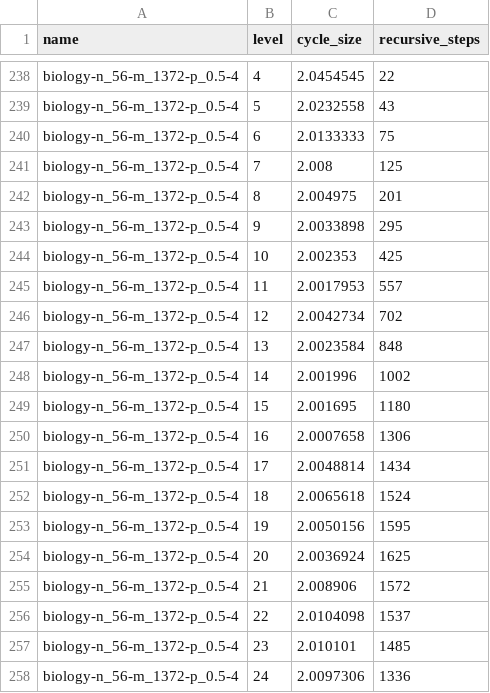
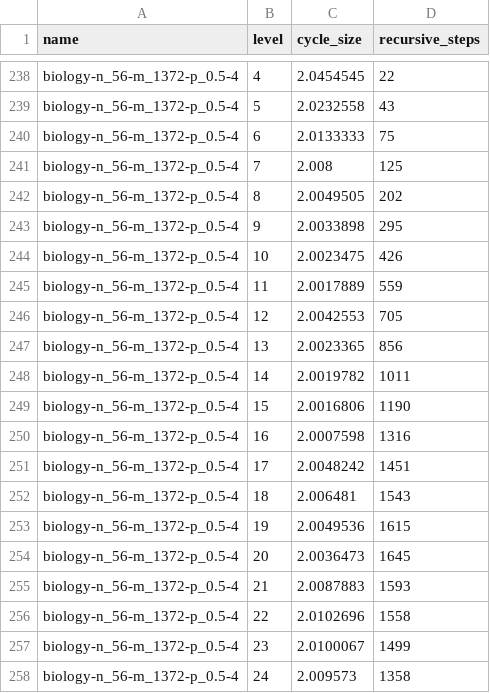
Before and after one commit to HenriDickel/DFVS-Solver, a CSV file: DFVS_Solver/src/logs/DetailLog.csv, drawn as a sheet; only a part is shown, gaps mark what is left out; the diff covers the shown part only.

```diff
--- a/DFVS_Solver/src/logs/DetailLog.csv
+++ b/DFVS_Solver/src/logs/DetailLog.csv
@@ -241,18 +241,18 @@ biology-n_56-m_1372-p_0.5-4,6,2.0133333,75
 biology-n_56-m_1372-p_0.5-4,7,2.008,125
-biology-n_56-m_1372-p_0.5-4,8,2.004975,201
+biology-n_56-m_1372-p_0.5-4,8,2.0049505,202
 biology-n_56-m_1372-p_0.5-4,9,2.0033898,295
-biology-n_56-m_1372-p_0.5-4,10,2.002353,425
-biology-n_56-m_1372-p_0.5-4,11,2.0017953,557
-biology-n_56-m_1372-p_0.5-4,12,2.0042734,702
-biology-n_56-m_1372-p_0.5-4,13,2.0023584,848
-biology-n_56-m_1372-p_0.5-4,14,2.001996,1002
-biology-n_56-m_1372-p_0.5-4,15,2.001695,1180
-biology-n_56-m_1372-p_0.5-4,16,2.0007658,1306
-biology-n_56-m_1372-p_0.5-4,17,2.0048814,1434
-biology-n_56-m_1372-p_0.5-4,18,2.0065618,1524
-biology-n_56-m_1372-p_0.5-4,19,2.0050156,1595
-biology-n_56-m_1372-p_0.5-4,20,2.0036924,1625
-biology-n_56-m_1372-p_0.5-4,21,2.008906,1572
-biology-n_56-m_1372-p_0.5-4,22,2.0104098,1537
-biology-n_56-m_1372-p_0.5-4,23,2.010101,1485
-biology-n_56-m_1372-p_0.5-4,24,2.0097306,1336
+biology-n_56-m_1372-p_0.5-4,10,2.0023475,426
+biology-n_56-m_1372-p_0.5-4,11,2.0017889,559
+biology-n_56-m_1372-p_0.5-4,12,2.0042553,705
+biology-n_56-m_1372-p_0.5-4,13,2.0023365,856
+biology-n_56-m_1372-p_0.5-4,14,2.0019782,1011
+biology-n_56-m_1372-p_0.5-4,15,2.0016806,1190
+biology-n_56-m_1372-p_0.5-4,16,2.0007598,1316
+biology-n_56-m_1372-p_0.5-4,17,2.0048242,1451
+biology-n_56-m_1372-p_0.5-4,18,2.006481,1543
+biology-n_56-m_1372-p_0.5-4,19,2.0049536,1615
+biology-n_56-m_1372-p_0.5-4,20,2.0036473,1645
+biology-n_56-m_1372-p_0.5-4,21,2.0087883,1593
+biology-n_56-m_1372-p_0.5-4,22,2.0102696,1558
+biology-n_56-m_1372-p_0.5-4,23,2.0100067,1499
+biology-n_56-m_1372-p_0.5-4,24,2.009573,1358
```
Also changed, not shown: 139 edited cells elsewhere in this file, DFVS_Solver/src/logs/MainLog.csv, 7 other files.
